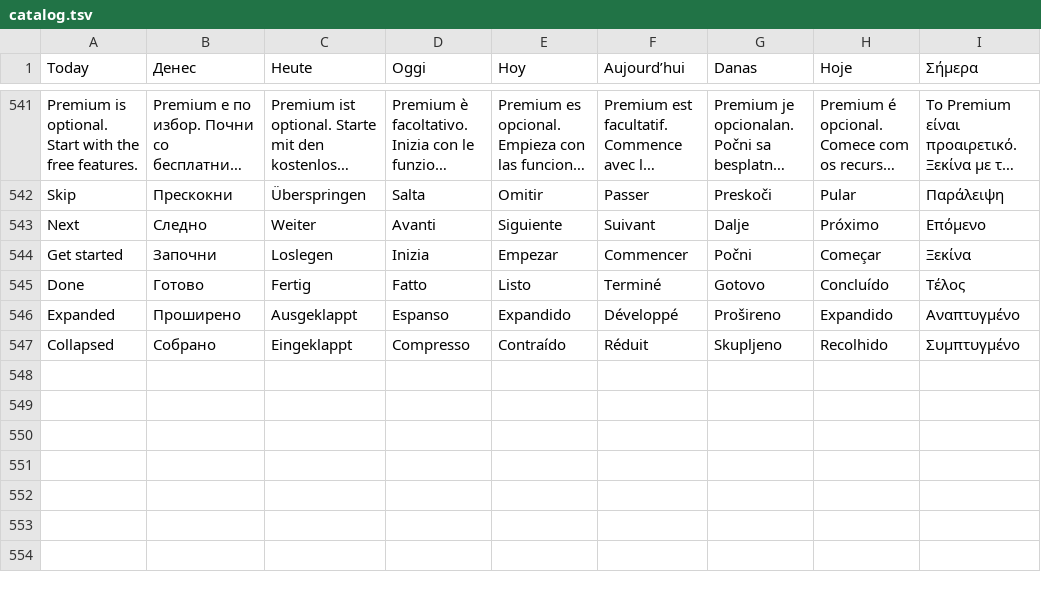
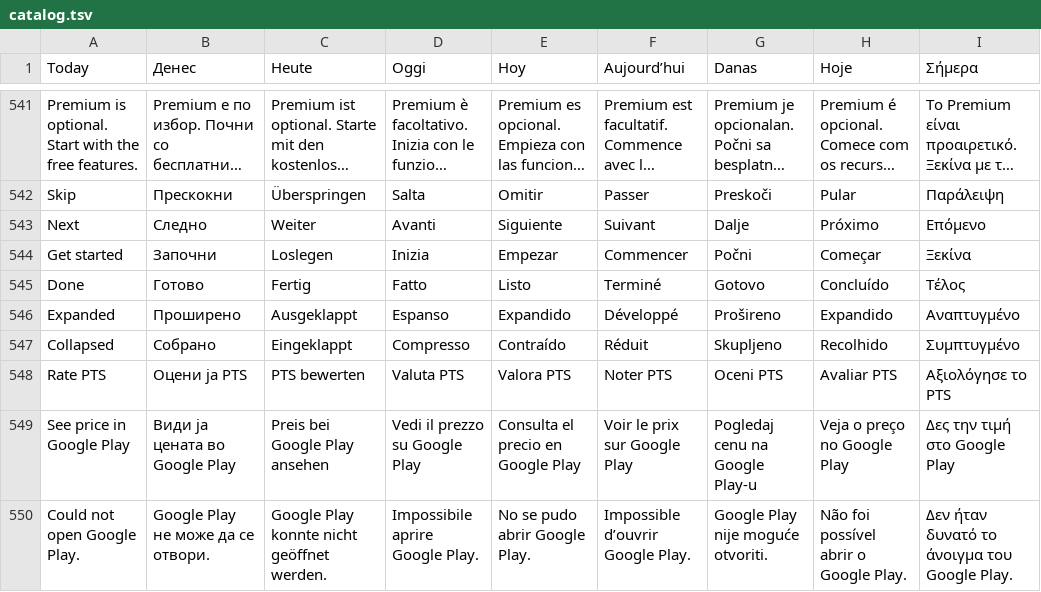
Before and after one commit to bokimmkd/paytimeshift-android, a TSV file: translations/catalog.tsv, drawn as a sheet; only a part is shown, gaps mark what is left out; long unchanged cells end in ….

Commit message:
PTS 0.2.16 (26): reviews, banner recovery, live prices and cloud cost controls

```diff
--- a/translations/catalog.tsv
+++ b/translations/catalog.tsv
@@ -547 +547,4 @@ Expanded	Проширено	Ausgeklappt	Espanso	Expandido	Développé	Prošireno
 Collapsed	Собрано	Eingeklappt	Compresso	Contraído	Réduit	Skupljeno	Recolhido	Συμπτυγμένο
+Rate PTS	Оцени ја PTS	PTS bewerten	Valuta PTS	Valora PTS	Noter PTS	Oceni PTS	Avaliar PTS	Αξιολόγησε το PTS
+See price in Google Play	Види ја цената во Google Play	Preis bei Google Play ansehen	Vedi il prezzo su Google Play	Consulta el precio en Google Play	Voir le prix sur Google Play	Pogledaj cenu na Google Play-u	Veja o preço no Google Play	Δες την τιμή στο Google Play
+Could not open Google Play.	Google Play не може да се отвори.	Google Play konnte nicht geöffnet werden.	Impossibile aprire Google Play.	No se pudo abrir Google Play.	Impossible d’ouvrir Google Play.	Google Play nije moguće otvoriti.	Não foi possível abrir o Google Play.	Δεν ήταν δυνατό το άνοιγμα του Google Play.
```
Also changed, not shown: 26 other files.
